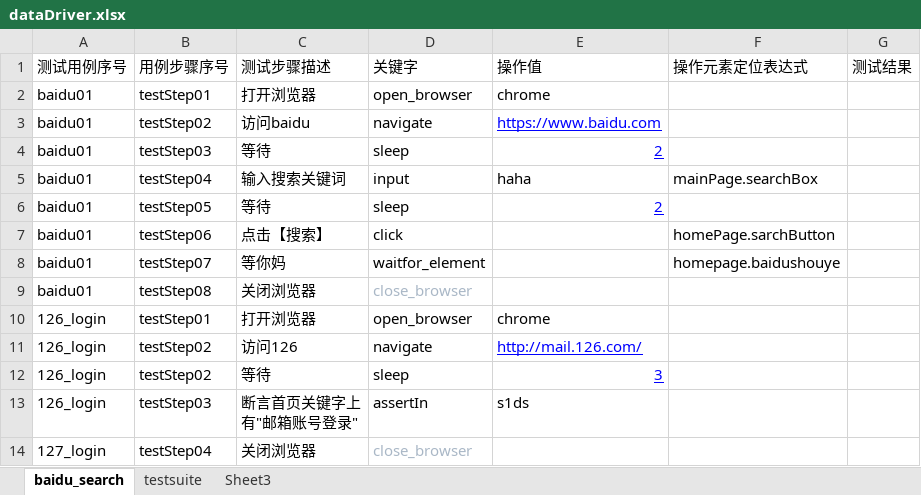
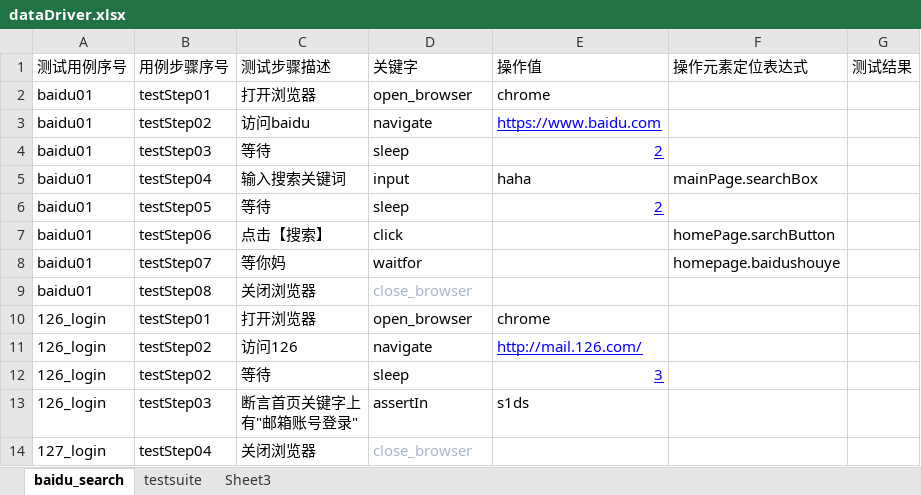
Before and after one commit to 923770317/KeyWordFrameWork, an Excel workbook: data/dataDriver.xlsx, sheet baidu_search, drawn as a sheet; values as stored, in another font and other column widths than the file's, no borders; the diff names each change by its address in the sheet, - before the commit and + after, or states it on an @@ line.

```diff
--- a/data/dataDriver.xlsx (sheet baidu_search)
+++ b/data/dataDriver.xlsx (sheet baidu_search)
-D8 (关键字): waitfor_element
+D8 (关键字): waitfor
```
Also changed, not shown: 4 other files.
